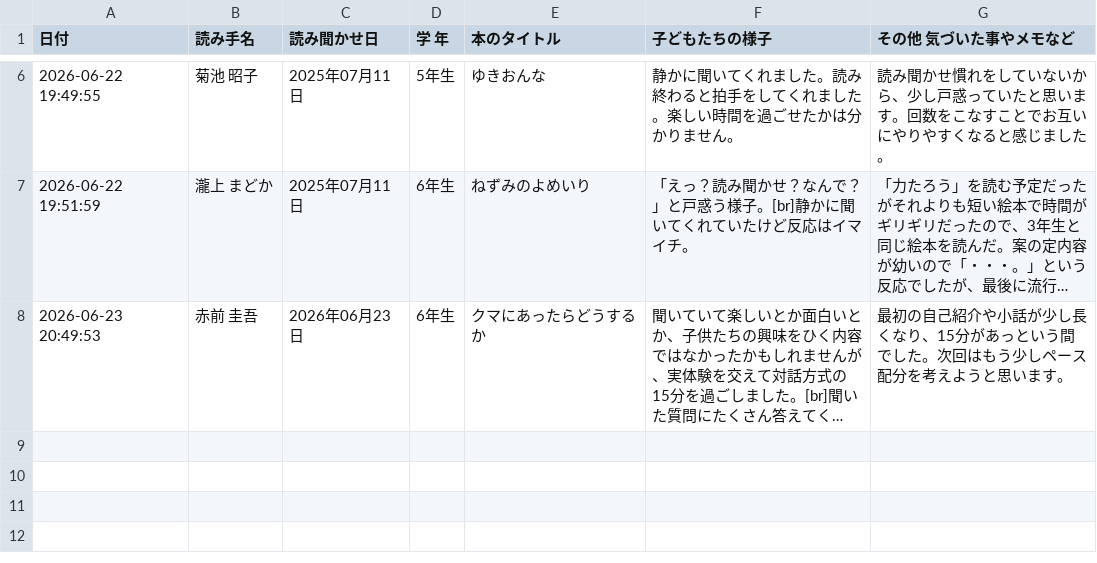
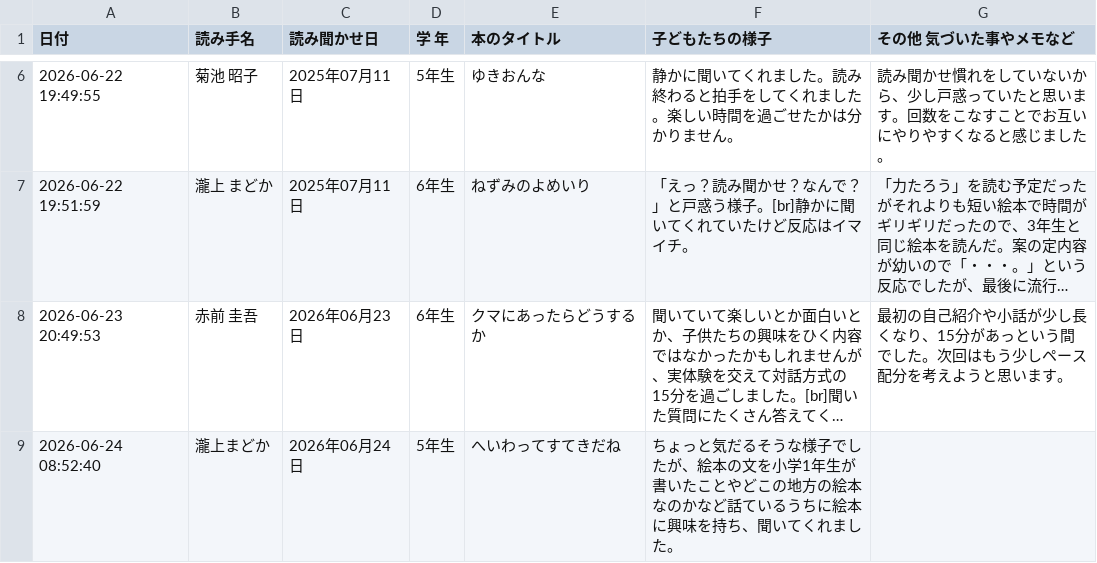
Before and after one commit to nami761/word-scramble, a CSV file: logs.csv, drawn as a sheet; only a part is shown, gaps mark what is left out; long unchanged cells end in …; the diff names each change by its address in the sheet, - before the commit and + after, or states it on an @@ line.

```diff
--- a/logs.csv
+++ b/logs.csv
+row 9: 2026-06-24 08:52:40 | 瀧上まどか | 2026年06月24日 | 5年生 | へいわってすてきだね | ちょっと気だるそうな様子でしたが、絵本の文を小学1年生が書いたことやどこの地方の絵本なのかなど話ているうちに絵本に興味を持ち、聞いてくれました。
```
